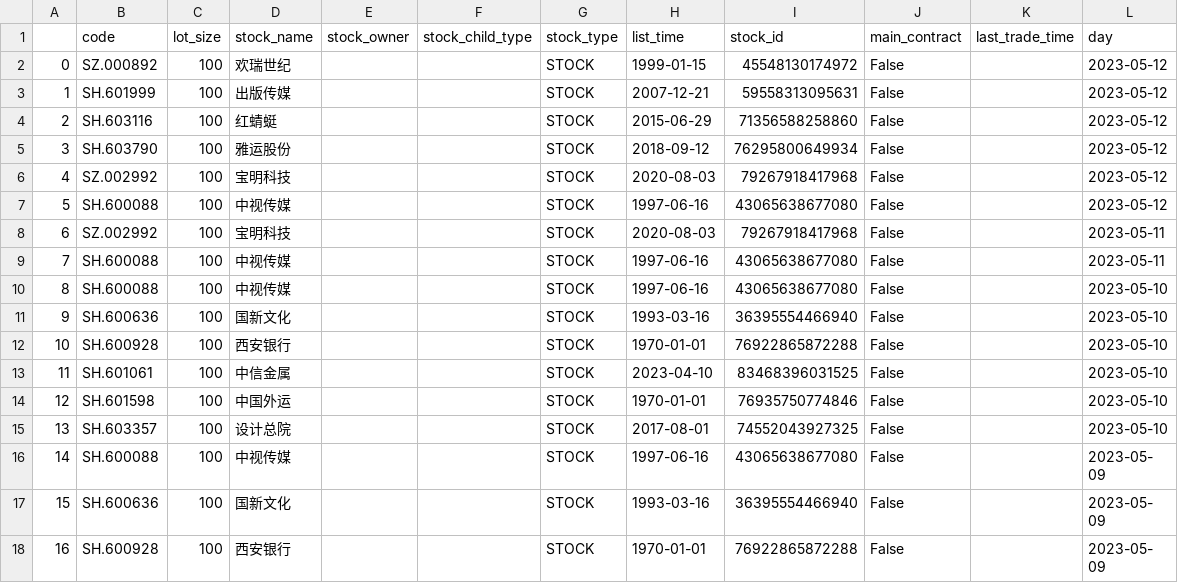
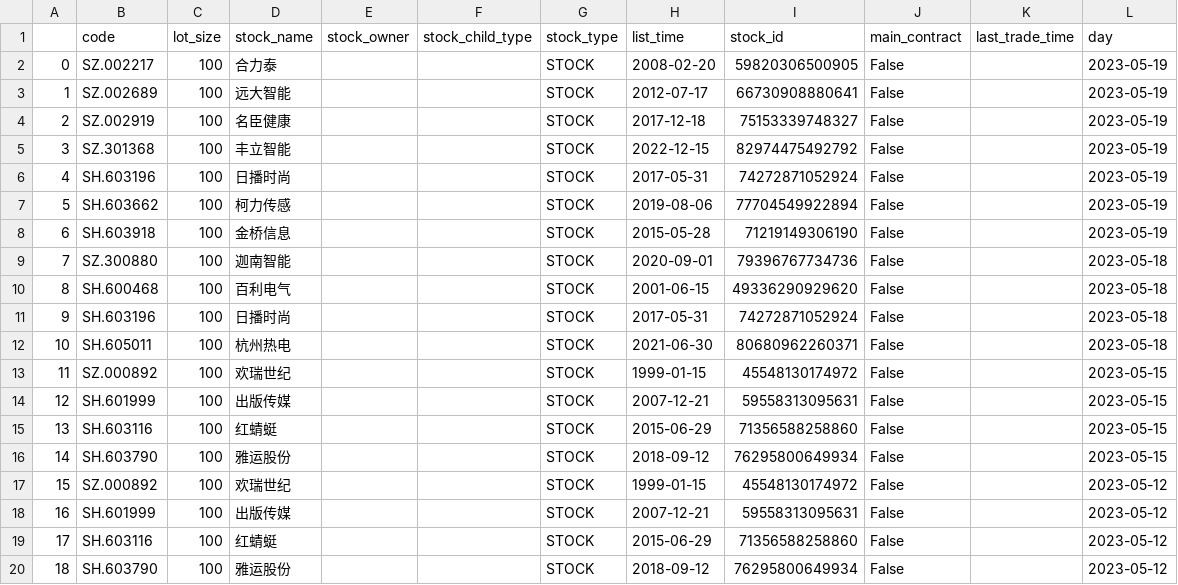
Before and after one commit to aptentity/apt_trade, a CSV file: object/yesterday_limit.csv, drawn as a sheet; only a part is shown; the shorter side is filled out with more unchanged rows; addresses are those after the commit; the diff names each change by its address in the sheet, - before the commit and + after, or states it on an @@ line.

```diff
--- a/object/yesterday_limit.csv
+++ b/object/yesterday_limit.csv
+row 2: 0 | SZ.002217 | 100 | 合力泰 |  |  | STOCK | 2008-02-20 | 59820306500905 | False |  | 2023-05-19
+row 3: 1 | SZ.002689 | 100 | 远大智能 |  |  | STOCK | 2012-07-17 | 66730908880641 | False |  | 2023-05-19
+row 4: 2 | SZ.002919 | 100 | 名臣健康 |  |  | STOCK | 2017-12-18 | 75153339748327 | False |  | 2023-05-19
+row 5: 3 | SZ.301368 | 100 | 丰立智能 |  |  | STOCK | 2022-12-15 | 82974475492792 | False |  | 2023-05-19
+row 6: 4 | SH.603196 | 100 | 日播时尚 |  |  | STOCK | 2017-05-31 | 74272871052924 | False |  | 2023-05-19
+row 7: 5 | SH.603662 | 100 | 柯力传感 |  |  | STOCK | 2019-08-06 | 77704549922894 | False |  | 2023-05-19
+row 8: 6 | SH.603918 | 100 | 金桥信息 |  |  | STOCK | 2015-05-28 | 71219149306190 | False |  | 2023-05-19
+row 9: 7 | SZ.300880 | 100 | 迦南智能 |  |  | STOCK | 2020-09-01 | 79396767734736 | False |  | 2023-05-18
+row 10: 8 | SH.600468 | 100 | 百利电气 |  |  | STOCK | 2001-06-15 | 49336290929620 | False |  | 2023-05-18
+row 11: 9 | SH.603196 | 100 | 日播时尚 |  |  | STOCK | 2017-05-31 | 74272871052924 | False |  | 2023-05-18
+row 12: 10 | SH.605011 | 100 | 杭州热电 |  |  | STOCK | 2021-06-30 | 80680962260371 | False |  | 2023-05-18
+row 13: 11 | SZ.000892 | 100 | 欢瑞世纪 |  |  | STOCK | 1999-01-15 | 45548130174972 | False |  | 2023-05-15
+row 14: 12 | SH.601999 | 100 | 出版传媒 |  |  | STOCK | 2007-12-21 | 59558313095631 | False |  | 2023-05-15
+row 15: 13 | SH.603116 | 100 | 红蜻蜓 |  |  | STOCK | 2015-06-29 | 71356588258860 | False |  | 2023-05-15
+row 16: 14 | SH.603790 | 100 | 雅运股份 |  |  | STOCK | 2018-09-12 | 76295800649934 | False |  | 2023-05-15
@@ column A renumbered from row 17 down @@
```
Also changed, not shown: object/etf_new.csv, object/yesterday_limit_plate.csv, 7 other files.
